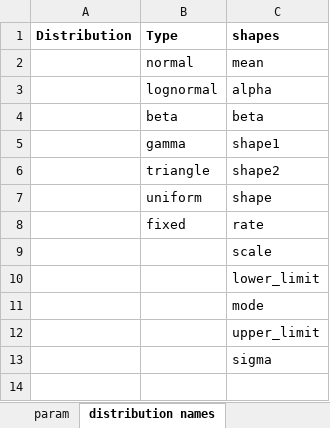
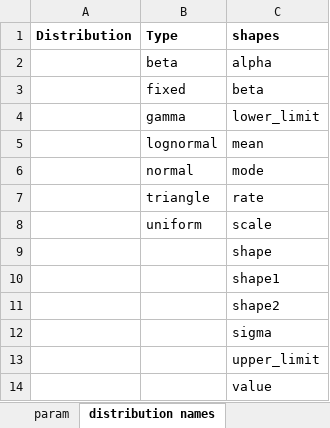
Before and after one commit to DARTH-git/Course-Modularization, an Excel workbook: static/Course_Modularization/Sensitivity analysis/param template/param.xlsx, sheet distribution names, drawn as a sheet; values as stored, in another font and other column widths than the file's, no borders; removed rows and columns are numbered as before the commit, all else as after; the diff names each change by its address in the sheet, - before the commit and + after, or states it on an @@ line.

Commit message:
update PSA template

```diff
--- a/static/Course_Modularization/Sensitivity analysis/param template/param.xlsx (sheet distribution names)
+++ b/static/Course_Modularization/Sensitivity analysis/param template/param.xlsx (sheet distribution names)
-row 2:  | normal | mean
-B2 (Type): lognormal
+B2 (Type): beta
-B3 (Type): beta
+B3 (Type): fixed
-C4 (shapes): shape1
+C4 (shapes): lower_limit
-row 6:  | triangle | shape2
-row 7:  | uniform | shape
+row 5:  | lognormal | mean
+row 6:  | normal | mode
-B7 (Type): fixed
+B7 (Type): triangle
-B8 (Type): (empty)
+B8 (Type): uniform
-C9 (shapes): lower_limit
+C9 (shapes): shape
-C10 (shapes): mode
+C10 (shapes): shape1
+row 11:  |  | shape2
+row 12:  |  | sigma
-C14 (shapes): sigma
+C14 (shapes): value
```
Also changed, not shown: sheet param, static/Course_Modularization/Sensitivity analysis/param template/param 3-state.xlsx, 6 other files.
